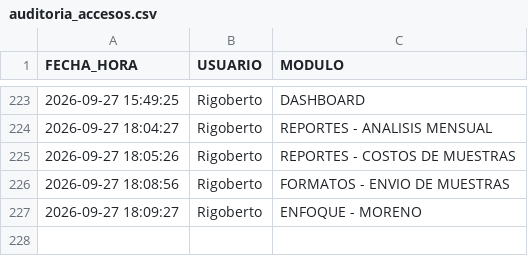
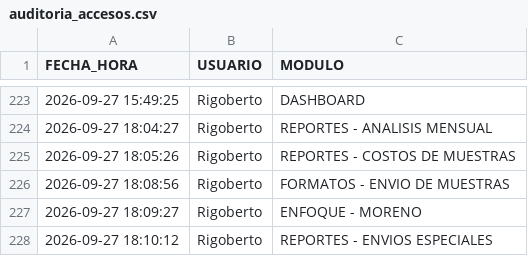
Before and after one commit to RH2026/nexion, a CSV file: auditoria_accesos.csv, drawn as a sheet; only a part is shown, gaps mark what is left out; the diff names each change by its address in the sheet, - before the commit and + after, or states it on an @@ line.

Commit message:
Registro de acceso de Rigoberto al módulo REPORTES - ENVIOS ESPECIALES

```diff
--- a/auditoria_accesos.csv
+++ b/auditoria_accesos.csv
+row 228: 2026-09-27 18:10:12 | Rigoberto | REPORTES - ENVIOS ESPECIALES
```
